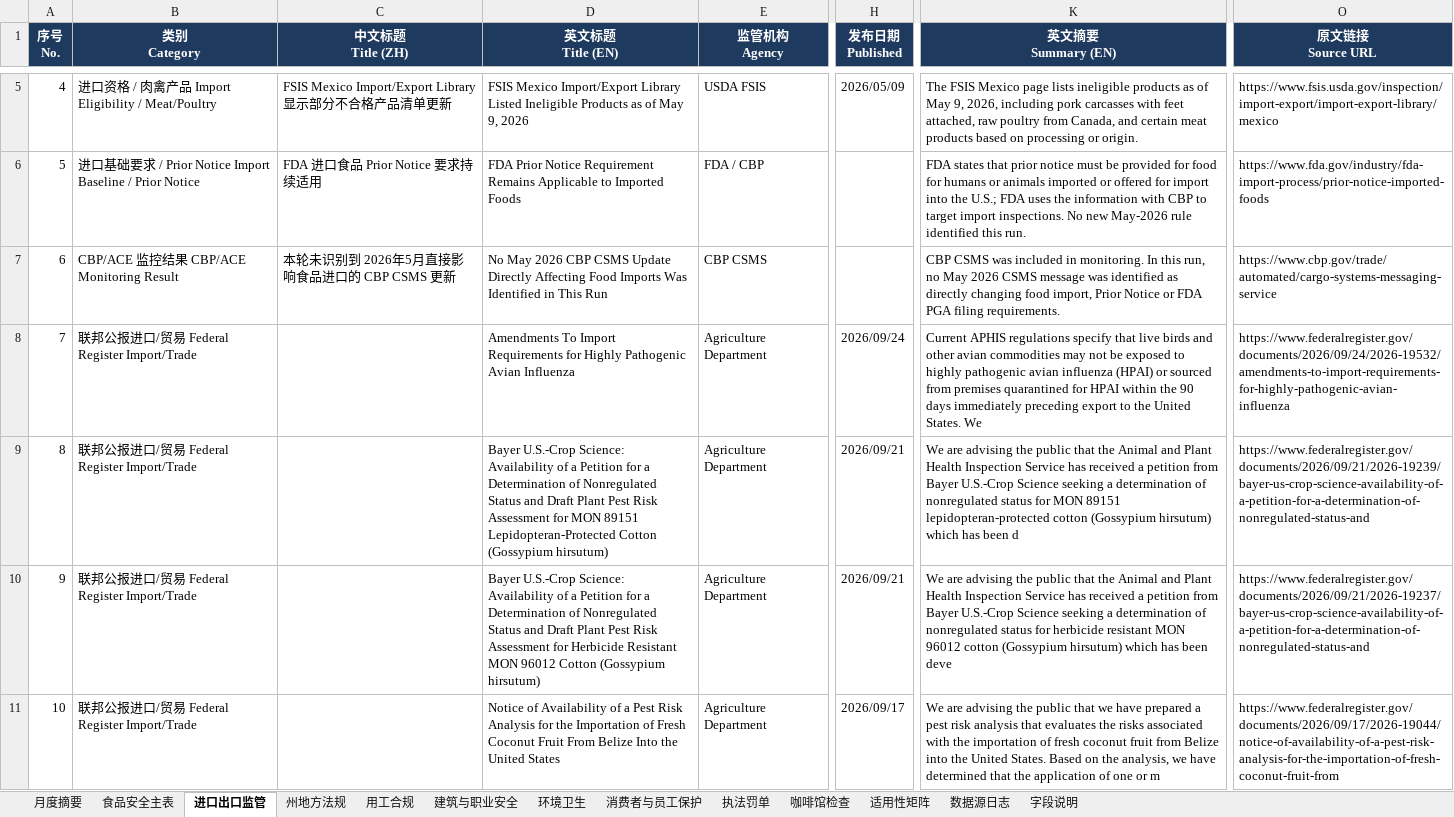
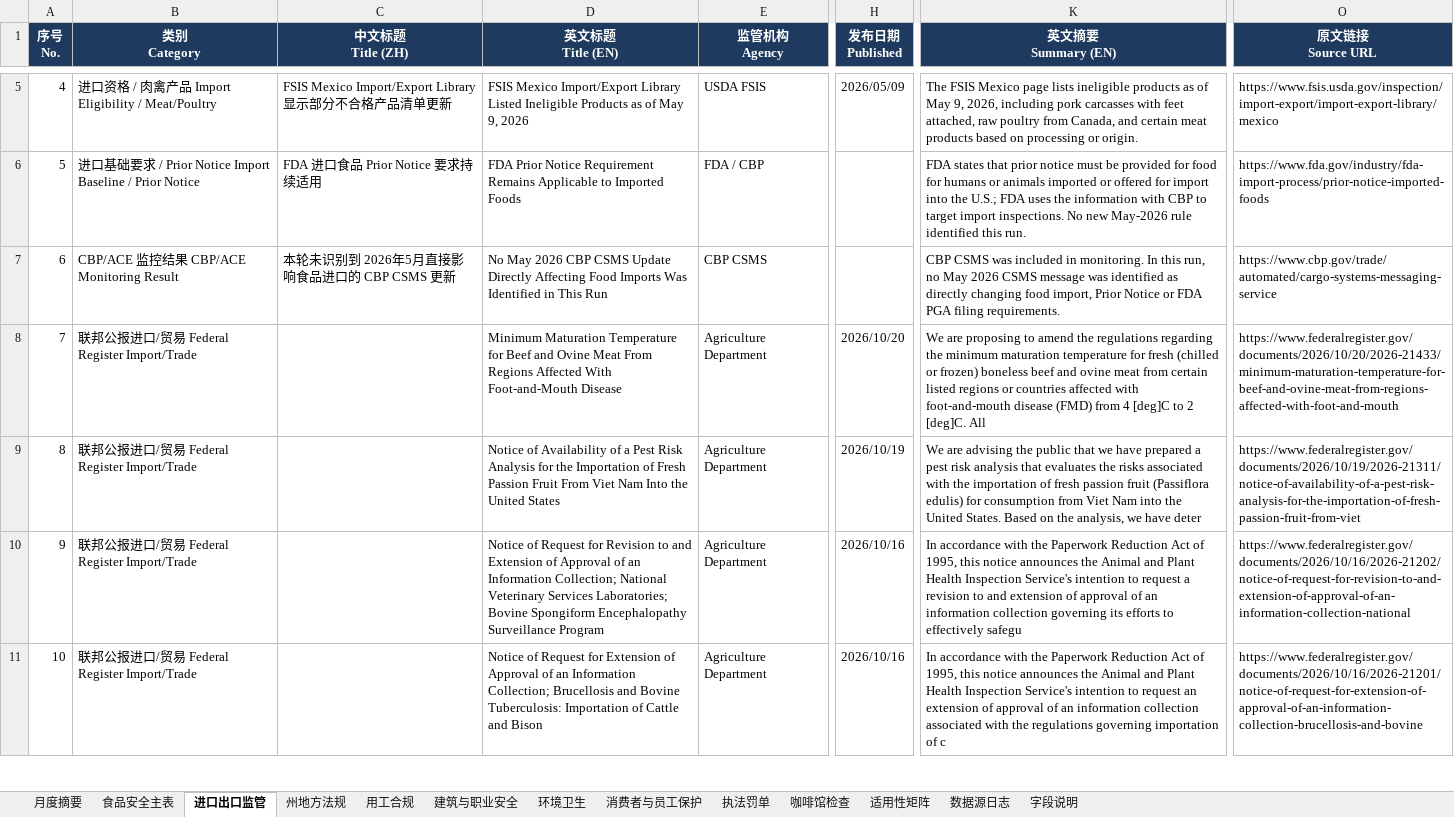
Before and after one commit to xiangyuzeng/qa_dashboard, an Excel workbook: public/exports/monthly_report.xlsx, sheet 进口出口监管, drawn as a sheet; only a part is shown, gaps mark what is left out; values as stored, in another font and other column widths than the file's, no borders; the diff covers the shown part only; the diff names each change by its address in the sheet, - before the commit and + after, or states it on an @@ line.

```diff
--- a/public/exports/monthly_report.xlsx (sheet 进口出口监管)
+++ b/public/exports/monthly_report.xlsx (sheet 进口出口监管)
-D8 (英文标题 Title (EN)): Amendments To Import Requirements for Highly Pathogenic Avian Influenza
+D8 (英文标题 Title (EN)): Minimum Maturation Temperature for Beef and Ovine Meat From Regions Affected With Foot-and-Mouth Disease
-H8 (发布日期 Published): 2026/09/24
+H8 (发布日期 Published): 2026/10/20
-K8 (英文摘要 Summary (EN)): Current APHIS regulations specify that live birds and other avian commodities may not be exposed to highly pathogenic avian influenza (HPAI) or sourced from premises quarantined for HPAI within the 90 days immediately preceding export to the United States. We
+K8 (英文摘要 Summary (EN)): We are proposing to amend the regulations regarding the minimum maturation temperature for fresh (chilled or frozen) boneless beef and ovine meat from certain listed regions or countries affected with foot-and-mouth disease (FMD) from 4 [deg]C to 2 [deg]C. All
-O8 (原文链接 Source URL): https://www.federalregister.gov/documents/2026/09/24/2026-19532/amendments-to-import-requirements-for-highly-pathogenic-avian-influenza
+O8 (原文链接 Source URL): https://www.federalregister.gov/documents/2026/10/20/2026-21433/minimum-maturation-temperature-for-beef-and-ovine-meat-from-regions-affected-with-foot-and-mouth
-D9 (英文标题 Title (EN)): Bayer U.S.-Crop Science: Availability of a Petition for a Determination of Nonregulated Status and Draft Plant Pest Risk Assessment for MON 89151 Lepidopteran-Protected Cotton (Gossypium hirsutum)
+D9 (英文标题 Title (EN)): Notice of Availability of a Pest Risk Analysis for the Importation of Fresh Passion Fruit From Viet Nam Into the United States
-H9 (发布日期 Published): 2026/09/21
+H9 (发布日期 Published): 2026/10/19
-K9 (英文摘要 Summary (EN)): …public that the Animal and Plant Health Inspection Service has received a petition from Bayer U.S.-Crop Science seeking a determination of nonregulated status for MON 89151 lepidopteran-protected cotton (Gossypium hirsutum) which has been d
+K9 (英文摘要 Summary (EN)): …public that we have prepared a pest risk analysis that evaluates the risks associated with the importation of fresh passion fruit (Passiflora edulis) for consumption from Viet Nam into the United States. Based on the analysis, we have deter
-O9 (原文链接 Source URL): https://www.federalregister.gov/documents/2026/09/21/2026-19239/bayer-us-crop-science-availability-of-a-petition-for-a-determination-of-nonregulated-status-and
+O9 (原文链接 Source URL): https://www.federalregister.gov/documents/2026/10/19/2026-21311/notice-of-availability-of-a-pest-risk-analysis-for-the-importation-of-fresh-passion-fruit-from-viet
-D10 (英文标题 Title (EN)): Bayer U.S.-Crop Science: Availability of a Petition for a Determination of Nonregulated Status and Draft Plant Pest Risk Assessment for Herbicide Resistant MON 96012 Cotton (Gossypium hirsutum)
+D10 (英文标题 Title (EN)): Notice of Request for Revision to and Extension of Approval of an Information Collection; National Veterinary Services Laboratories; Bovine Spongiform Encephalopathy Surveillance Program
-H10 (发布日期 Published): 2026/09/21
+H10 (发布日期 Published): 2026/10/16
-K10 (英文摘要 Summary (EN)): We are advising the public that the Animal and Plant Health Inspection Service has received a petition from Bayer U.S.-Crop Science seeking a determination of nonregulated status for herbicide resistant MON 96012 cotton (Gossypium hirsutum) which has been deve
+K10 (英文摘要 Summary (EN)): In accordance with the Paperwork Reduction Act of 1995, this notice announces the Animal and Plant Health Inspection Service's intention to request a revision to and extension of approval of an information collection governing its efforts to effectively safegu
-O10 (原文链接 Source URL): https://www.federalregister.gov/documents/2026/09/21/2026-19237/bayer-us-crop-science-availability-of-a-petition-for-a-determination-of-nonregulated-status-and
+O10 (原文链接 Source URL): https://www.federalregister.gov/documents/2026/10/16/2026-21202/notice-of-request-for-revision-to-and-extension-of-approval-of-an-information-collection-national
-D11 (英文标题 Title (EN)): Notice of Availability of a Pest Risk Analysis for the Importation of Fresh Coconut Fruit From Belize Into the United States
+D11 (英文标题 Title (EN)): Notice of Request for Extension of Approval of an Information Collection; Brucellosis and Bovine Tuberculosis: Importation of Cattle and Bison
-H11 (发布日期 Published): 2026/09/17
+H11 (发布日期 Published): 2026/10/16
-K11 (英文摘要 Summary (EN)): We are advising the public that we have prepared a pest risk analysis that evaluates the risks associated with the importation of fresh coconut fruit from Belize into the United States. Based on the analysis, we have determined that the application of one or m
+K11 (英文摘要 Summary (EN)): In accordance with the Paperwork Reduction Act of 1995, this notice announces the Animal and Plant Health Inspection Service's intention to request an extension of approval of an information collection associated with the regulations governing importation of c
-O11 (原文链接 Source URL): https://www.federalregister.gov/documents/2026/09/17/2026-19044/notice-of-availability-of-a-pest-risk-analysis-for-the-importation-of-fresh-coconut-fruit-from
+O11 (原文链接 Source URL): https://www.federalregister.gov/documents/2026/10/16/2026-21201/notice-of-request-for-extension-of-approval-of-an-information-collection-brucellosis-and-bovine
```
Also changed, not shown: 63 edited cells and cell formats elsewhere in this sheet, sheet 咖啡馆检查, sheet 食品安全主表, sheet 月度摘要, sheet 州地方法规, sheet 数据源日志, 11 other files.
